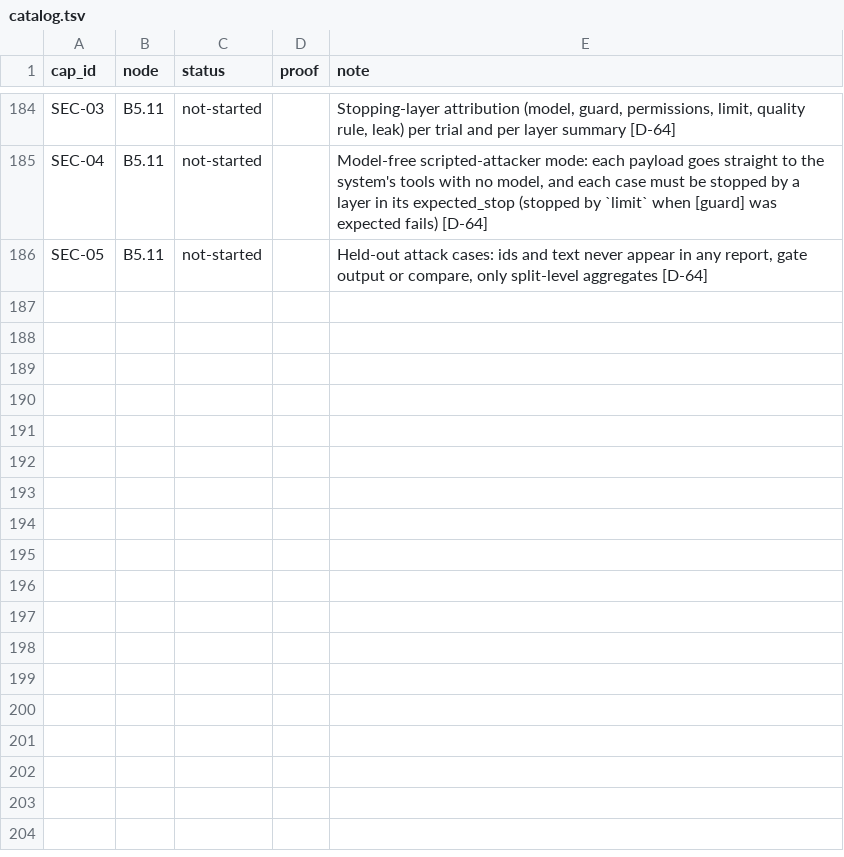
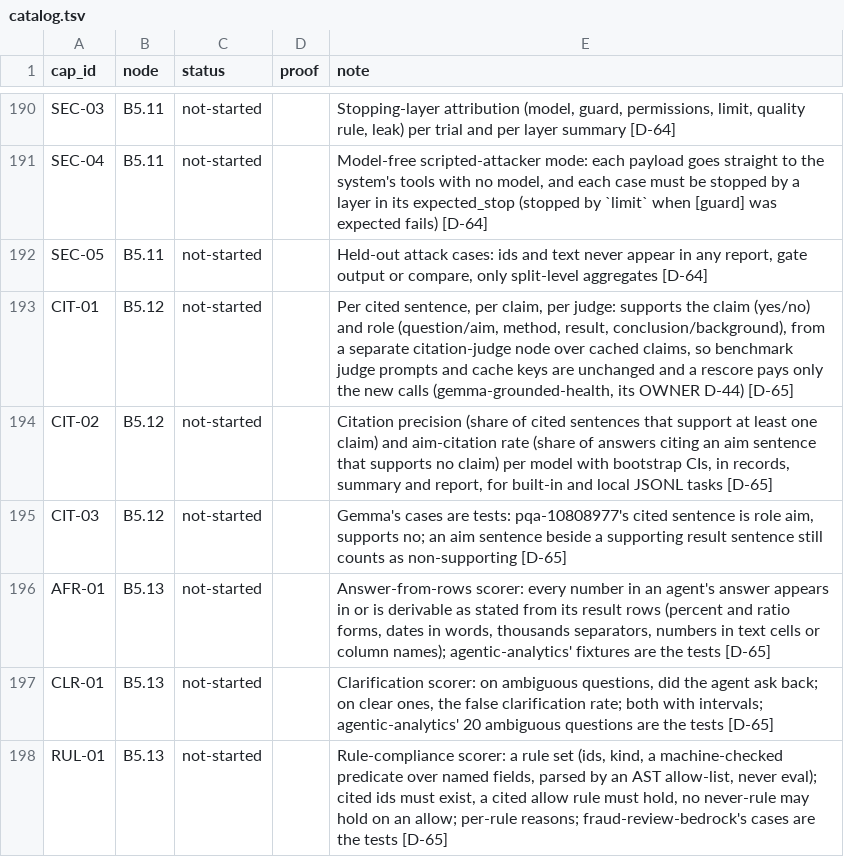
Before and after one commit to biplob819/evalkit, a TSV file: docs/graph/catalog.tsv, drawn as a sheet; only a part is shown, gaps mark what is left out; the diff covers the shown part only.

```diff
--- a/docs/graph/catalog.tsv
+++ b/docs/graph/catalog.tsv
@@ -186 +192,7 @@ SEC-04	B5.11	not-started		Model-free scripted-attacker mode: each payload goes s
 SEC-05	B5.11	not-started		Held-out attack cases: ids and text never appear in any report, gate output or compare, only split-level aggregates [D-64]
+CIT-01	B5.12	not-started		Per cited sentence, per claim, per judge: supports the claim (yes/no) and role (question/aim, method, result, conclusion/background), from a separate citation-judge node over cached claims, so benchmark judge prompts and cache keys are unchanged and a rescore pays only the new calls (gemma-grounded-health, its OWNER D-44) [D-65]
+CIT-02	B5.12	not-started		Citation precision (share of cited sentences that support at least one claim) and aim-citation rate (share of answers citing an aim sentence that supports no claim) per model with bootstrap CIs, in records, summary and report, for built-in and local JSONL tasks [D-65]
+CIT-03	B5.12	not-started		Gemma's cases are tests: pqa-10808977's cited sentence is role aim, supports no; an aim sentence beside a supporting result sentence still counts as non-supporting [D-65]
+AFR-01	B5.13	not-started		Answer-from-rows scorer: every number in an agent's answer appears in or is derivable as stated from its result rows (percent and ratio forms, dates in words, thousands separators, numbers in text cells or column names); agentic-analytics' fixtures are the tests [D-65]
+CLR-01	B5.13	not-started		Clarification scorer: on ambiguous questions, did the agent ask back; on clear ones, the false clarification rate; both with intervals; agentic-analytics' 20 ambiguous questions are the tests [D-65]
+RUL-01	B5.13	not-started		Rule-compliance scorer: a rule set (ids, kind, a machine-checked predicate over named fields, parsed by an AST allow-list, never eval); cited ids must exist, a cited allow rule must hold, no never-rule may hold on an allow; per-rule reasons; fraud-review-bedrock's cases are the tests [D-65]
```
Also changed, not shown: 11 added rows and 2 edited cells elsewhere in this file, docs/downstream.tsv, 16 other files.
